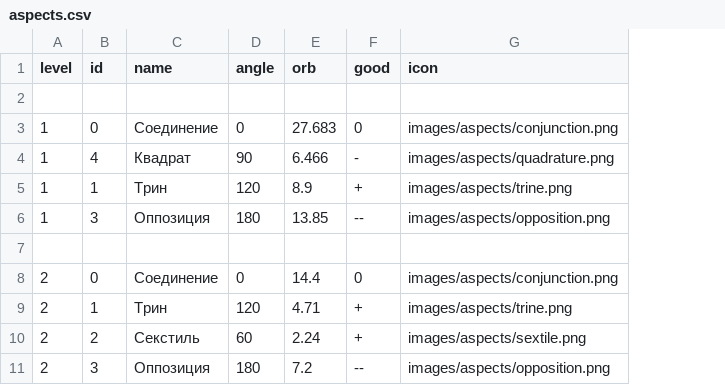
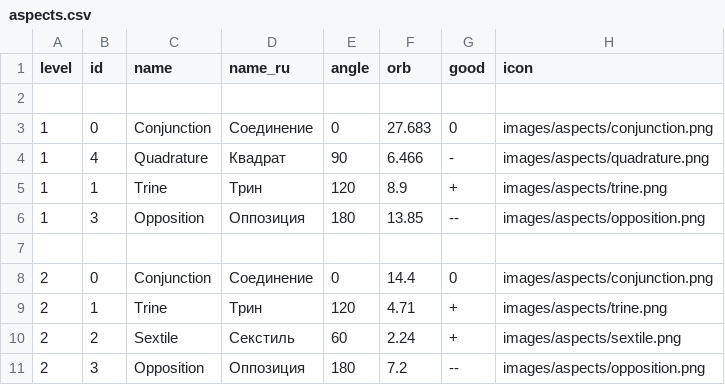
Before and after one commit to atten/zodiac, a CSV file: bin/astroprocessor/aspects.csv, drawn as a sheet; only a part is shown; addresses are those after the commit; the diff names each change by its address in the sheet, - before the commit and + after, or states it on an @@ line.

Commit message:
added English translation to all secondary data

```diff
--- a/bin/astroprocessor/aspects.csv
+++ b/bin/astroprocessor/aspects.csv
+column C (name), rows 3-11: Conjunction | Quadrature | Trine | Opposition |  | Conjunction | Trine | Sextile | Opposition
-D1: name
+D1: name_ru
```
Also changed, not shown: bin/astroprocessor/hsystems.csv, bin/astroprocessor/planets.csv, 12 other files.
